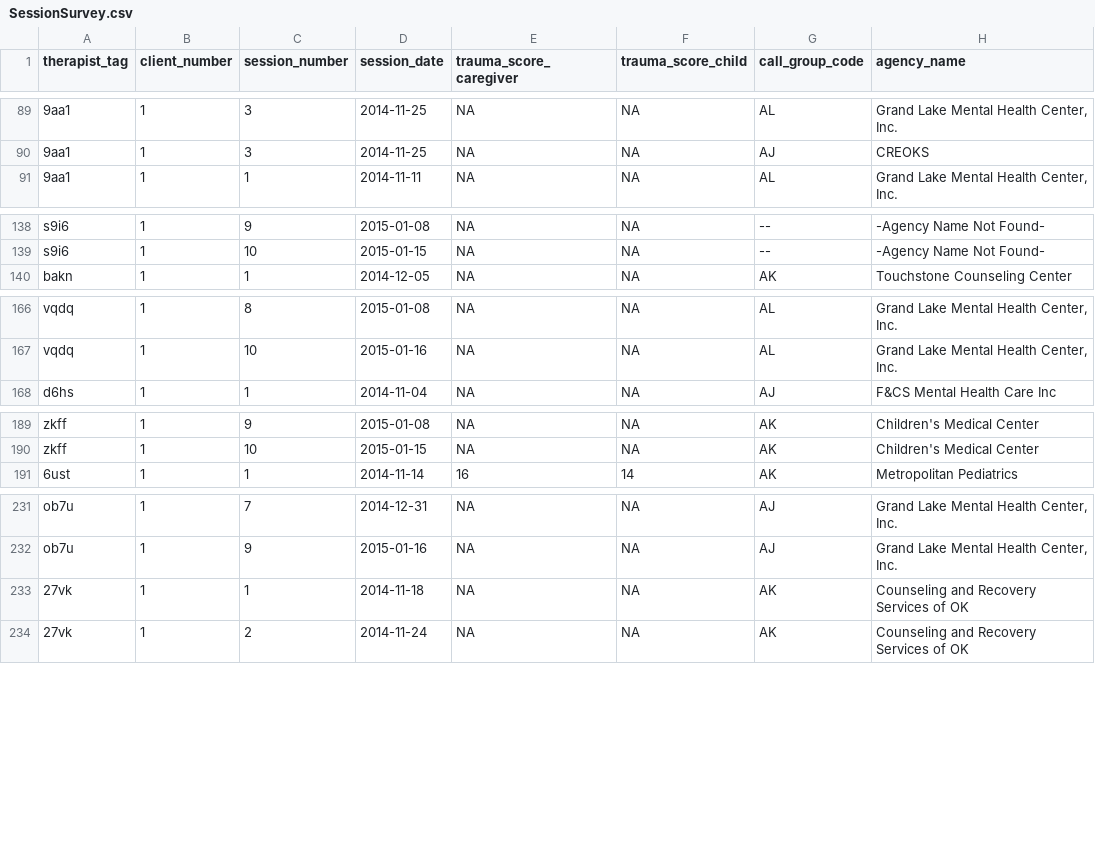
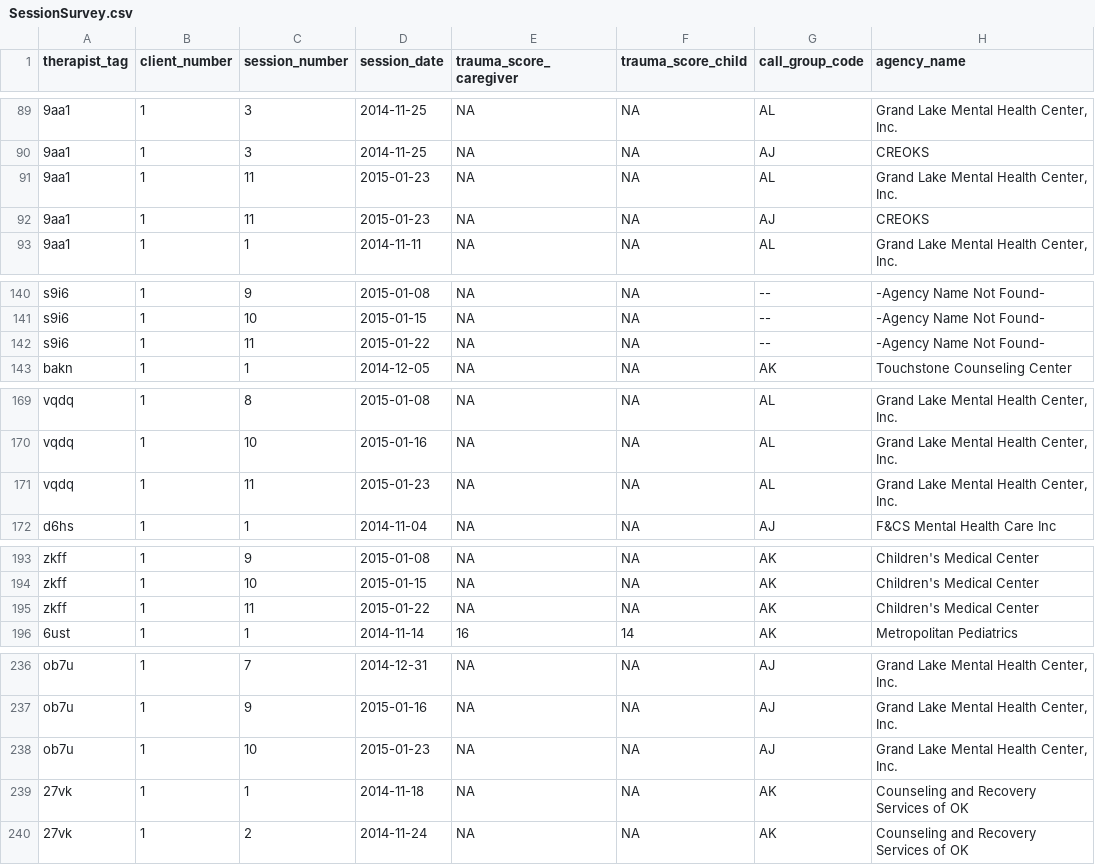
Before and after one commit to OuhscBbmc/TfcbtPublic, a CSV file: Shiny/TherapistProgress/DataPhiFree/SessionSurvey.csv, drawn as a sheet; only a part is shown, gaps mark what is left out; the diff covers the shown part only.

```diff
--- a/Shiny/TherapistProgress/DataPhiFree/SessionSurvey.csv
+++ b/Shiny/TherapistProgress/DataPhiFree/SessionSurvey.csv
@@ -90,2 +90,4 @@
 "9aa1",1,3,2014-11-25,NA,NA,"AJ","CREOKS"
+"9aa1",1,11,2015-01-23,NA,NA,"AL","Grand Lake Mental Health Center, Inc."
+"9aa1",1,11,2015-01-23,NA,NA,"AJ","CREOKS"
 "9aa1",1,1,2014-11-11,NA,NA,"AL","Grand Lake Mental Health Center, Inc."
@@ -139,2 +141,3 @@
 "s9i6",1,10,2015-01-15,NA,NA,"--","-Agency Name Not Found-"
+"s9i6",1,11,2015-01-22,NA,NA,"--","-Agency Name Not Found-"
 "bakn",1,1,2014-12-05,NA,NA,"AK","Touchstone Counseling Center"
@@ -167,2 +170,3 @@
 "vqdq",1,10,2015-01-16,NA,NA,"AL","Grand Lake Mental Health Center, Inc."
+"vqdq",1,11,2015-01-23,NA,NA,"AL","Grand Lake Mental Health Center, Inc."
 "d6hs",1,1,2014-11-04,NA,NA,"AJ","F&CS Mental Health Care Inc"
@@ -190,2 +194,3 @@
 "zkff",1,10,2015-01-15,NA,NA,"AK","Children's Medical Center"
+"zkff",1,11,2015-01-22,NA,NA,"AK","Children's Medical Center"
 "6ust",1,1,2014-11-14,16,14,"AK","Metropolitan Pediatrics"
@@ -232,2 +237,3 @@
 "ob7u",1,9,2015-01-16,NA,NA,"AJ","Grand Lake Mental Health Center, Inc."
+"ob7u",1,10,2015-01-23,NA,NA,"AJ","Grand Lake Mental Health Center, Inc."
 "27vk",1,1,2014-11-18,NA,NA,"AK","Counseling and Recovery Services of OK"
```
Also changed, not shown: 1 added row elsewhere in this file, DataPhiFree/Raw/ItemLabelClone.csv, Shiny/TherapistProgress/DataPhiFree/ItemProgress.csv, 1 other file.
